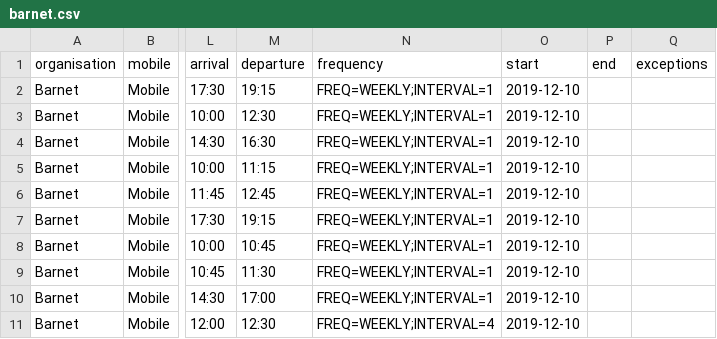
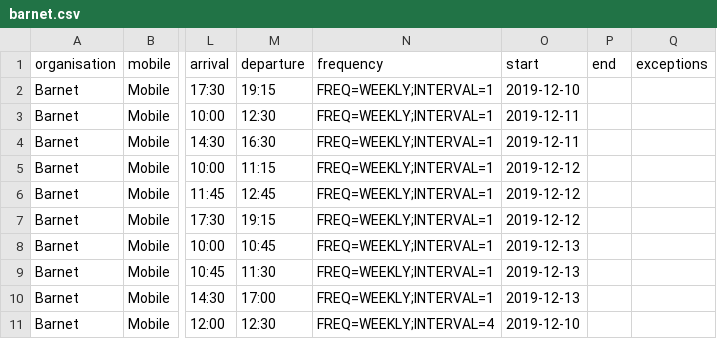
Before and after one commit to LibrariesHacked/mobilelibraries-database, a CSV file: data/barnet.csv, drawn as a sheet; only a part is shown, gaps mark what is left out; the diff names each change by its address in the sheet, - before the commit and + after, or states it on an @@ line.

Commit message:
#56 Correcting Barnet start dates. Closes #56

```diff
--- a/data/barnet.csv
+++ b/data/barnet.csv
-O3:O4 (start): 2019-12-10
+O3:O4 (start): 2019-12-11
-O5:O7 (start): 2019-12-10
+O5:O7 (start): 2019-12-12
-O8:O10 (start): 2019-12-10
+O8:O10 (start): 2019-12-13
```
